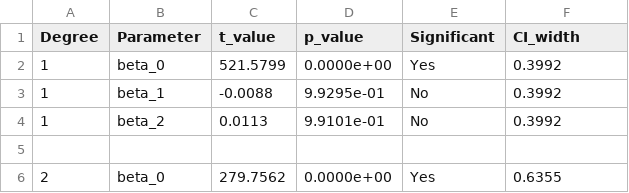
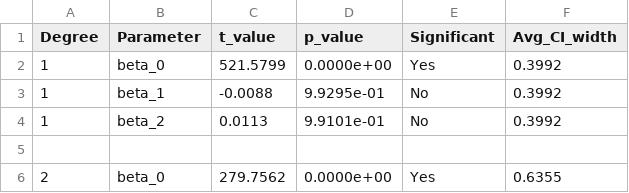
Before and after one commit to debashis-saikia/Statistical-Analysis-of-Spatial-Tunneling-Microscope-Current-Data, a CSV file: Results/Statistical Results/Poisson_z_test.csv, drawn as a sheet; only a part is shown.

Commit message:
Rename CI_width column to Avg_CI_width

```diff
--- a/Results/Statistical Results/Poisson_z_test.csv
+++ b/Results/Statistical Results/Poisson_z_test.csv
@@ -1,2 +1,2 @@
-Degree,Parameter,t_value,p_value,Significant,CI_width
+Degree,Parameter,t_value,p_value,Significant,Avg_CI_width
 1,beta_0,521.5799,0.0000e+00,Yes,0.3992
```
